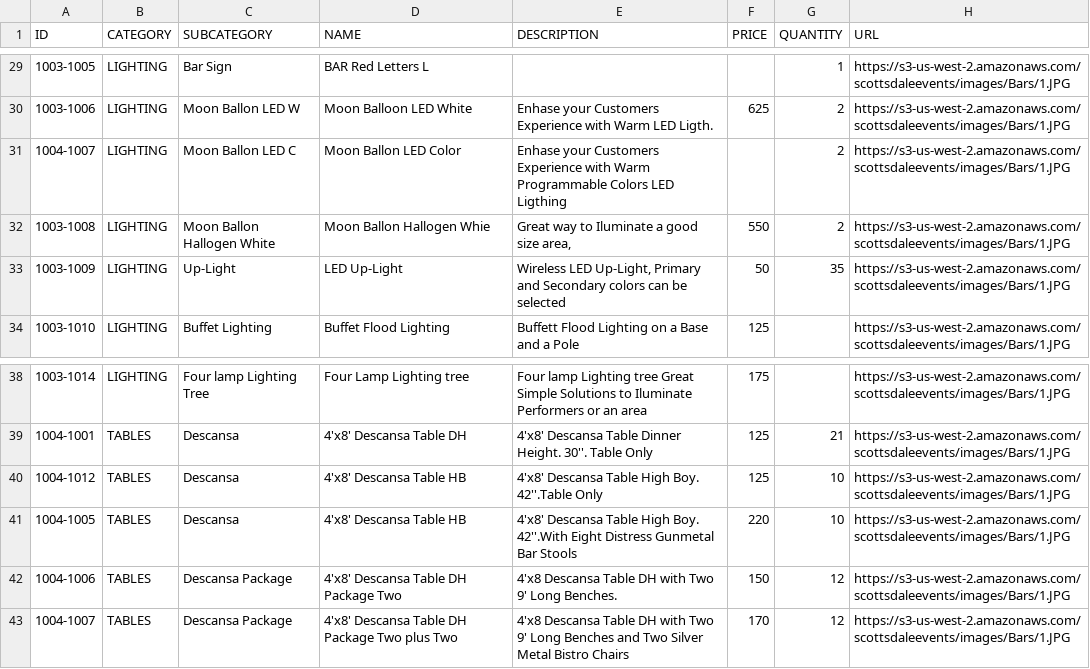
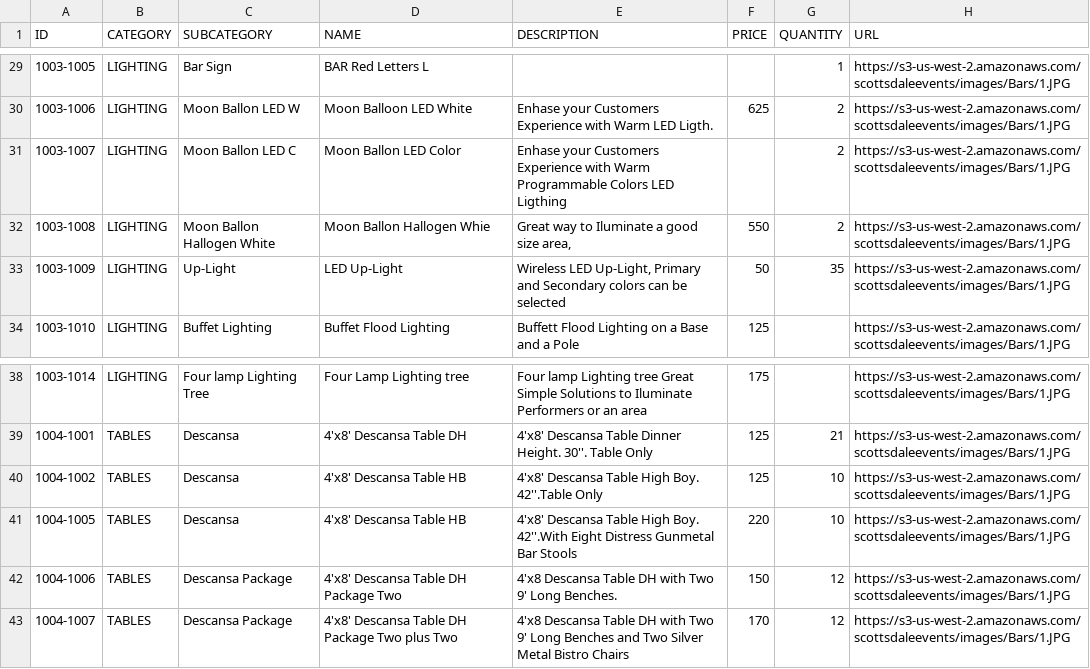
Before and after one commit to tiasirrine/scottsdaleEvents, a CSV file: db/csv-files/inventoryFriday.csv, drawn as a sheet; only a part is shown, gaps mark what is left out.

```diff
--- a/db/csv-files/inventoryFriday.csv
+++ b/db/csv-files/inventoryFriday.csv
@@ -30,3 +30,3 @@ ID,CATEGORY,SUBCATEGORY,NAME,DESCRIPTION,PRICE,QUANTITY,URL
 1003-1006,LIGHTING,Moon Ballon LED W,Moon Balloon LED White,Enhase your Customers Experience with Warm LED Ligth.,625,2,https://s3-us-west-2.amazonaws.com/scottsdaleevents/images/Bars/1.JPG
-1004-1007,LIGHTING,Moon Ballon LED C,Moon Ballon LED Color,Enhase your Customers Experience with Warm Programmable Colors LED Ligthing,,2,https://s3-us-west-2.amazonaws.com/scottsdaleevents/images/Bars/1.JPG
+1003-1007,LIGHTING,Moon Ballon LED C,Moon Ballon LED Color,Enhase your Customers Experience with Warm Programmable Colors LED Ligthing,,2,https://s3-us-west-2.amazonaws.com/scottsdaleevents/images/Bars/1.JPG
 1003-1008,LIGHTING,Moon Ballon Hallogen White,Moon Ballon Hallogen Whie,"Great way to Iluminate a good size area,",550,2,https://s3-us-west-2.amazonaws.com/scottsdaleevents/images/Bars/1.JPG
@@ -39,3 +39,3 @@ ID,CATEGORY,SUBCATEGORY,NAME,DESCRIPTION,PRICE,QUANTITY,URL
 1004-1001,TABLES,Descansa ,4'x8' Descansa Table DH,4'x8' Descansa Table Dinner Height. 30''. Table Only,125,21,https://s3-us-west-2.amazonaws.com/scottsdaleevents/images/Bars/1.JPG
-1004-1012,TABLES,Descansa ,4'x8' Descansa Table HB ,4'x8' Descansa Table High Boy. 42''.Table Only,125,10,https://s3-us-west-2.amazonaws.com/scottsdaleevents/images/Bars/1.JPG
+1004-1002,TABLES,Descansa ,4'x8' Descansa Table HB ,4'x8' Descansa Table High Boy. 42''.Table Only,125,10,https://s3-us-west-2.amazonaws.com/scottsdaleevents/images/Bars/1.JPG
 1004-1005,TABLES,Descansa ,4'x8' Descansa Table HB ,4'x8' Descansa Table High Boy. 42''.With Eight Distress Gunmetal Bar Stools,220,10,https://s3-us-west-2.amazonaws.com/scottsdaleevents/images/Bars/1.JPG
```
Also changed, not shown: csv/estimates/estimate.csv, 10 other files.
